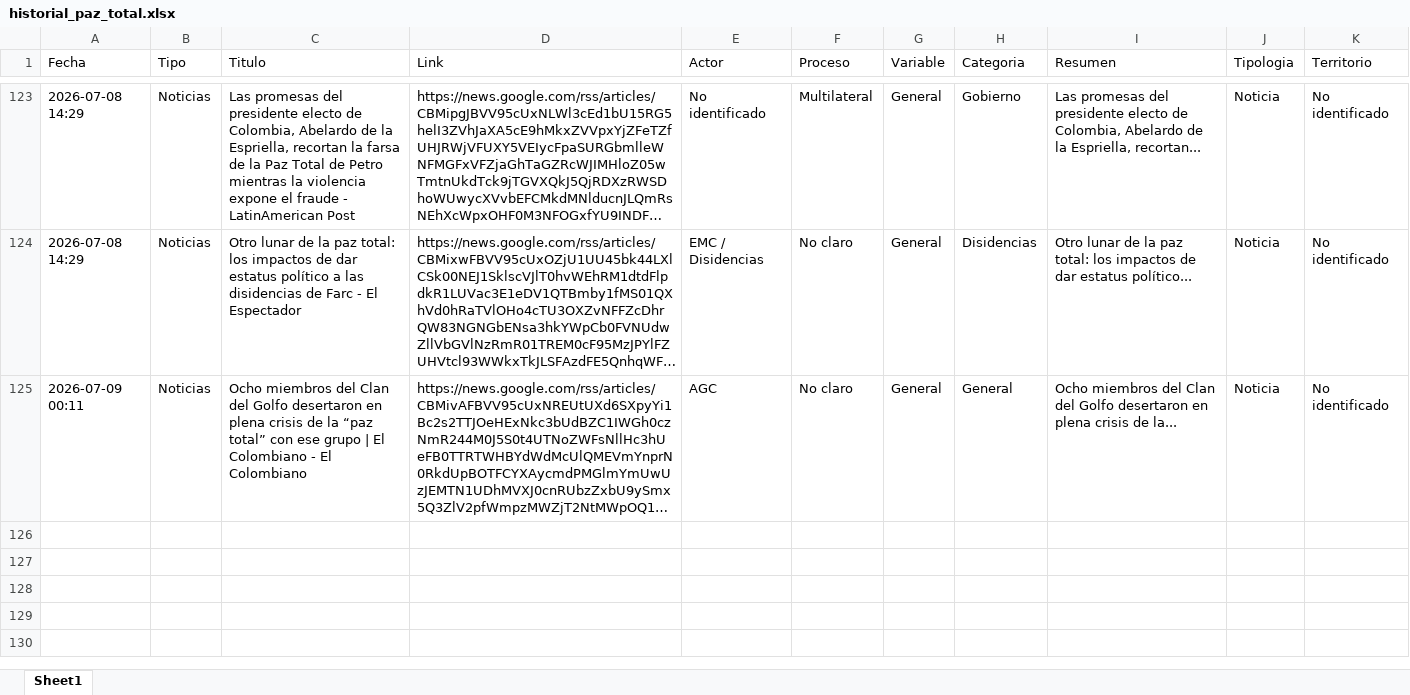
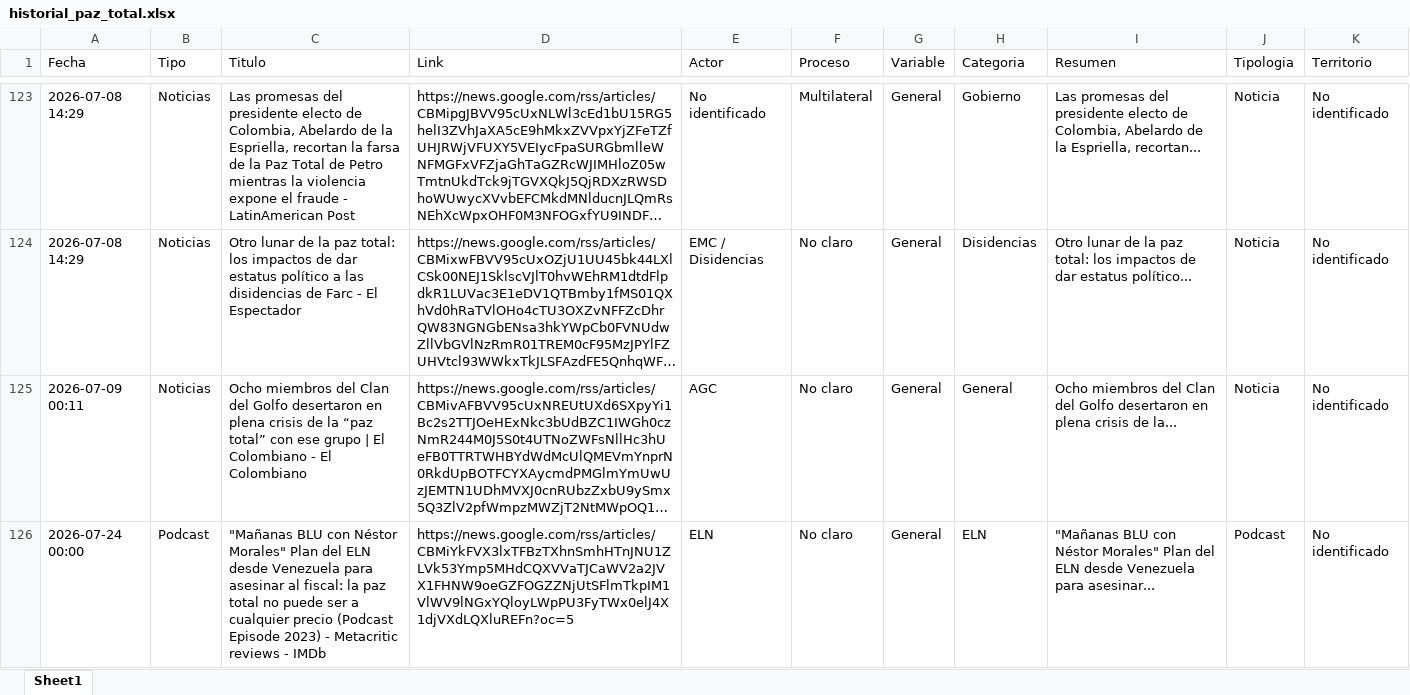
Before and after one commit to juanleones1018/bot-paz-total, an Excel workbook: historial_paz_total.xlsx, sheet Sheet1, drawn as a sheet; only a part is shown, gaps mark what is left out; long unchanged cells end in …; values as stored, in another font and other column widths than the file's, no borders; the diff names each change by its address in the sheet, - before the commit and + after, or states it on an @@ line.

```diff
--- a/historial_paz_total.xlsx (sheet Sheet1)
+++ b/historial_paz_total.xlsx (sheet Sheet1)
+row 126: 2026-07-24 00:00 | Podcast | "Mañanas BLU con Néstor Morales" Plan del ELN desde Venezuela para asesinar al fiscal: la paz total no puede ser a cualquier precio (Podcast Episode 2023) - Metacritic reviews - IMDb | https://news.google.com/rss/articles/CBMiYkFVX3lxTFBzTXhnSmhHTnJNU1ZLVk53Ymp5MHdCQXVVaTJCaWV2a2JVX1FHNW9oeGZFOGZZNjUtSFlmTkpIM1VlWV9lNGxYQloyLWpPU3FyTWx0elJ4X1djVXdLQXluREFn?oc=5 | ELN | No claro | General | ELN | "Mañanas BLU con Néstor Morales" Plan del ELN desde Venezuela para asesinar... | Podcast | No identificado
```
Also changed, not shown: 1 other file.
